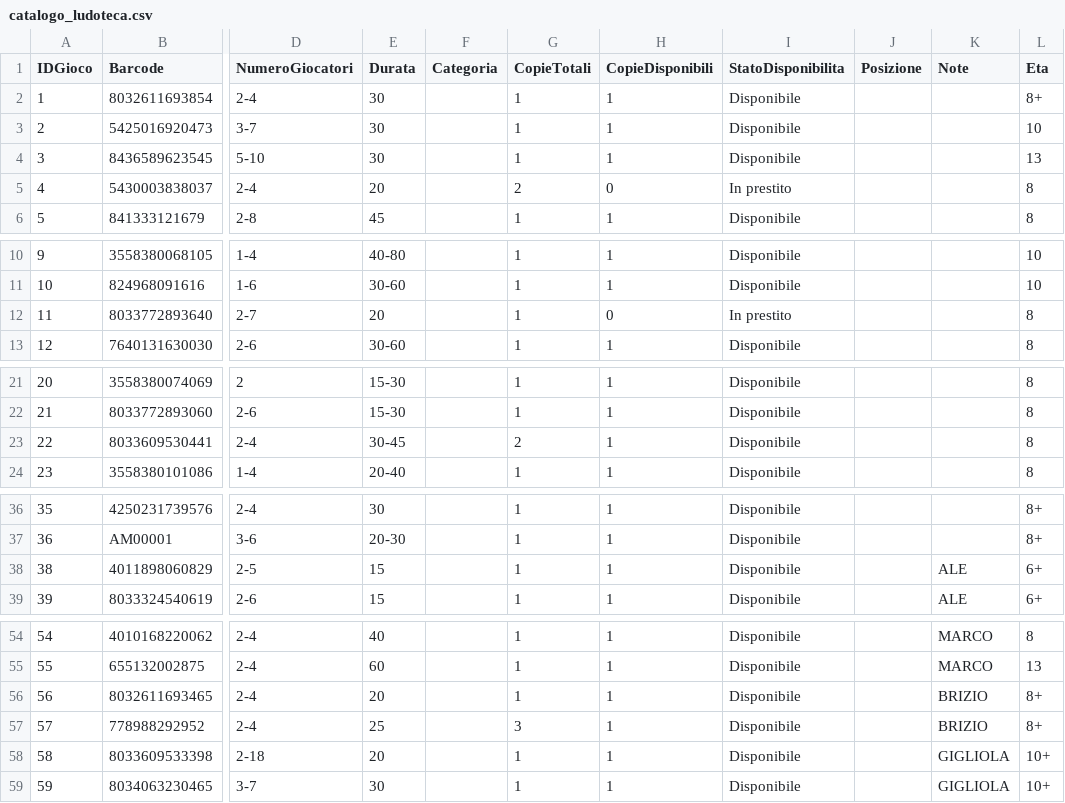
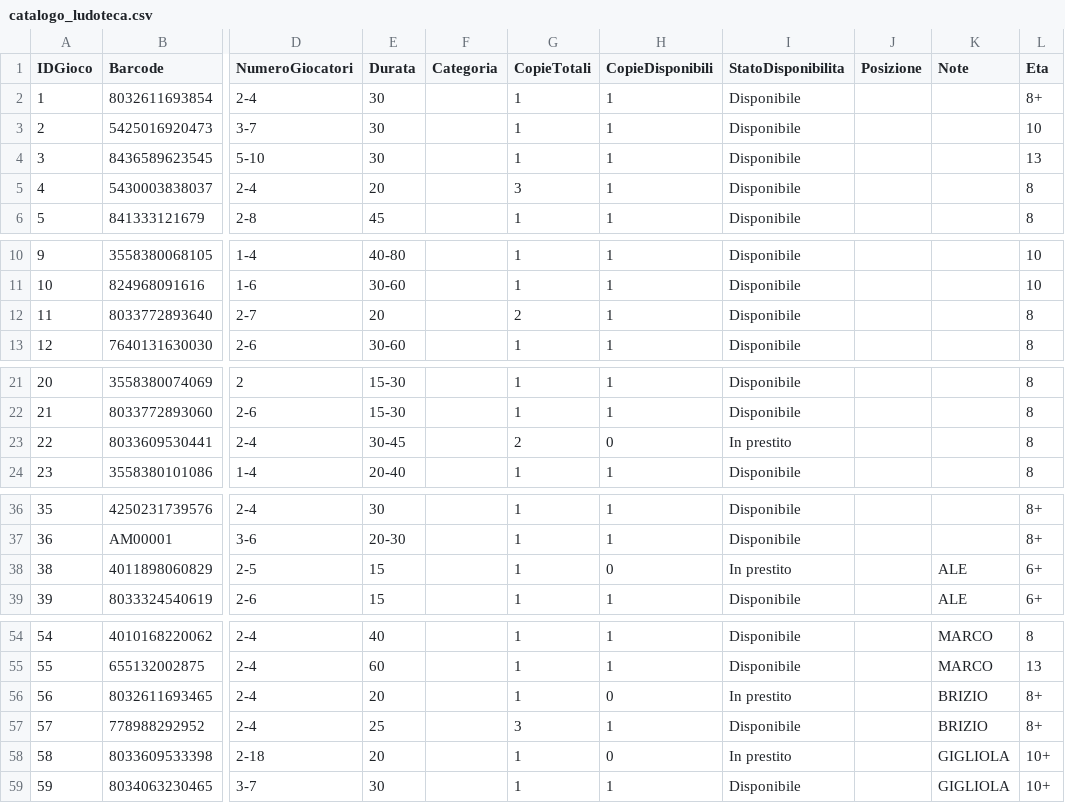
Before and after one commit to sakana2893/Ludoteca-Amarboard, a CSV file: catalogo_ludoteca.csv, drawn as a sheet; only a part is shown, gaps mark what is left out; the diff names each change by its address in the sheet, - before the commit and + after, or states it on an @@ line.

Commit message:
Update catalogo (Excel)

```diff
--- a/catalogo_ludoteca.csv
+++ b/catalogo_ludoteca.csv
-G5 (CopieTotali): 2
+G5 (CopieTotali): 3
-H5 (CopieDisponibili): 0
+H5 (CopieDisponibili): 1
-I5 (StatoDisponibilita): In prestito
+I5 (StatoDisponibilita): Disponibile
-G12 (CopieTotali): 1
+G12 (CopieTotali): 2
-H12 (CopieDisponibili): 0
+H12 (CopieDisponibili): 1
-I12 (StatoDisponibilita): In prestito
+I12 (StatoDisponibilita): Disponibile
-H23 (CopieDisponibili): 1
+H23 (CopieDisponibili): 0
-I23 (StatoDisponibilita): Disponibile
+I23 (StatoDisponibilita): In prestito
-H38 (CopieDisponibili): 1
+H38 (CopieDisponibili): 0
-I38 (StatoDisponibilita): Disponibile
+I38 (StatoDisponibilita): In prestito
-H56 (CopieDisponibili): 1
+H56 (CopieDisponibili): 0
-I56 (StatoDisponibilita): Disponibile
+I56 (StatoDisponibilita): In prestito
-H58 (CopieDisponibili): 1
+H58 (CopieDisponibili): 0
-I58 (StatoDisponibilita): Disponibile
+I58 (StatoDisponibilita): In prestito
```
